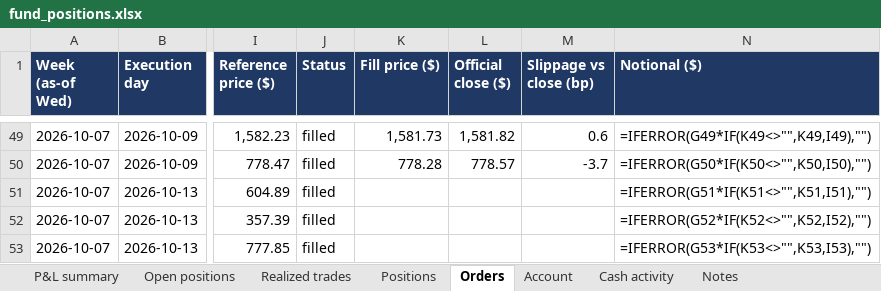
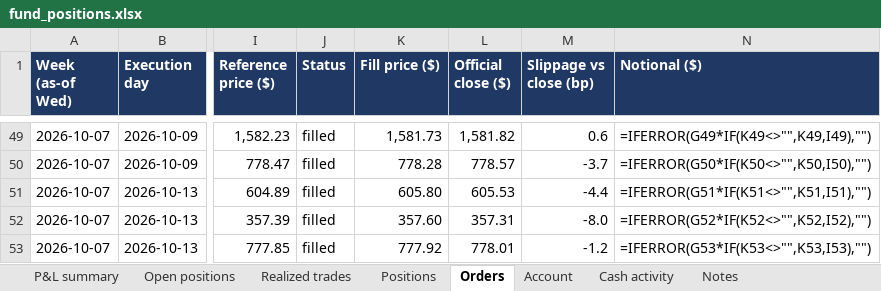
Before and after one commit to andreaskoul/test_trading_agent, an Excel workbook: fund_state/live/ledger/fund_positions.xlsx, sheet Orders, drawn as a sheet; only a part is shown, gaps mark what is left out; values as stored, in another font and other column widths than the file's, no borders; formulas without a stored value are shown as written; the diff names each change by its address in the sheet, - before the commit and + after, or states it on an @@ line.

```diff
--- a/fund_state/live/ledger/fund_positions.xlsx (sheet Orders)
+++ b/fund_state/live/ledger/fund_positions.xlsx (sheet Orders)
-K51 (Fill price ($)): (empty)
+K51 (Fill price ($)): 605.80
-L51 (Official close ($)): (empty)
+L51 (Official close ($)): 605.53
-M51 (Slippage vs close (bp)): (empty)
+M51 (Slippage vs close (bp)): -4.4
-K52 (Fill price ($)): (empty)
+K52 (Fill price ($)): 357.60
-L52 (Official close ($)): (empty)
+L52 (Official close ($)): 357.31
-M52 (Slippage vs close (bp)): (empty)
+M52 (Slippage vs close (bp)): -8.0
-K53 (Fill price ($)): (empty)
+K53 (Fill price ($)): 777.92
-L53 (Official close ($)): (empty)
+L53 (Official close ($)): 778.01
-M53 (Slippage vs close (bp)): (empty)
+M53 (Slippage vs close (bp)): -1.2
```
Also changed, not shown: sheet Positions, sheet Open positions, sheet Account, sheet P&L summary, 12 other files.
